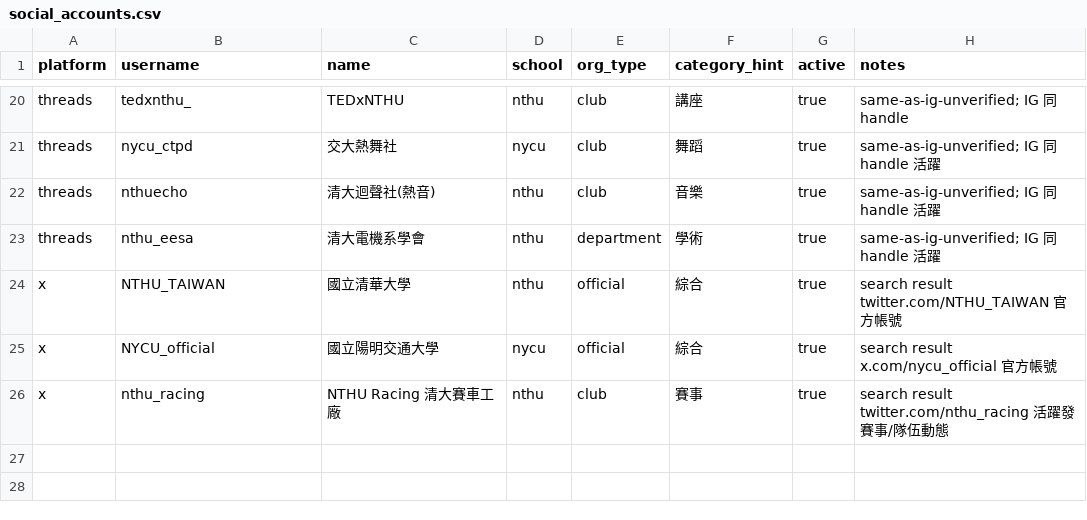
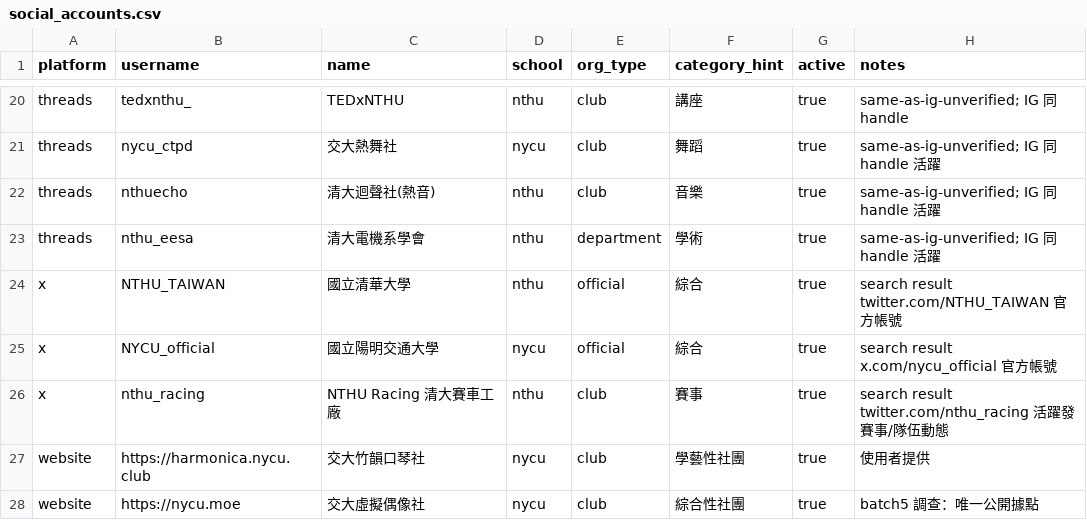
Before and after one commit to skyhong2002/chumei, a CSV file: data/sources/social_accounts.csv, drawn as a sheet; only a part is shown, gaps mark what is left out; the diff names each change by its address in the sheet, - before the commit and + after, or states it on an @@ line.

```diff
--- a/data/sources/social_accounts.csv
+++ b/data/sources/social_accounts.csv
+row 27: website | https://harmonica.nycu.club | 交大竹韻口琴社 | nycu | club | 學藝性社團 | true | 使用者提供
+row 28: website | https://nycu.moe | 交大虛擬偶像社 | nycu | club | 綜合性社團 | true | batch5 調查：唯一公開據點
```
Also changed, not shown: data/sources/club_roster_nycu.csv, data/sources/ig_accounts.csv, 4 other files.
